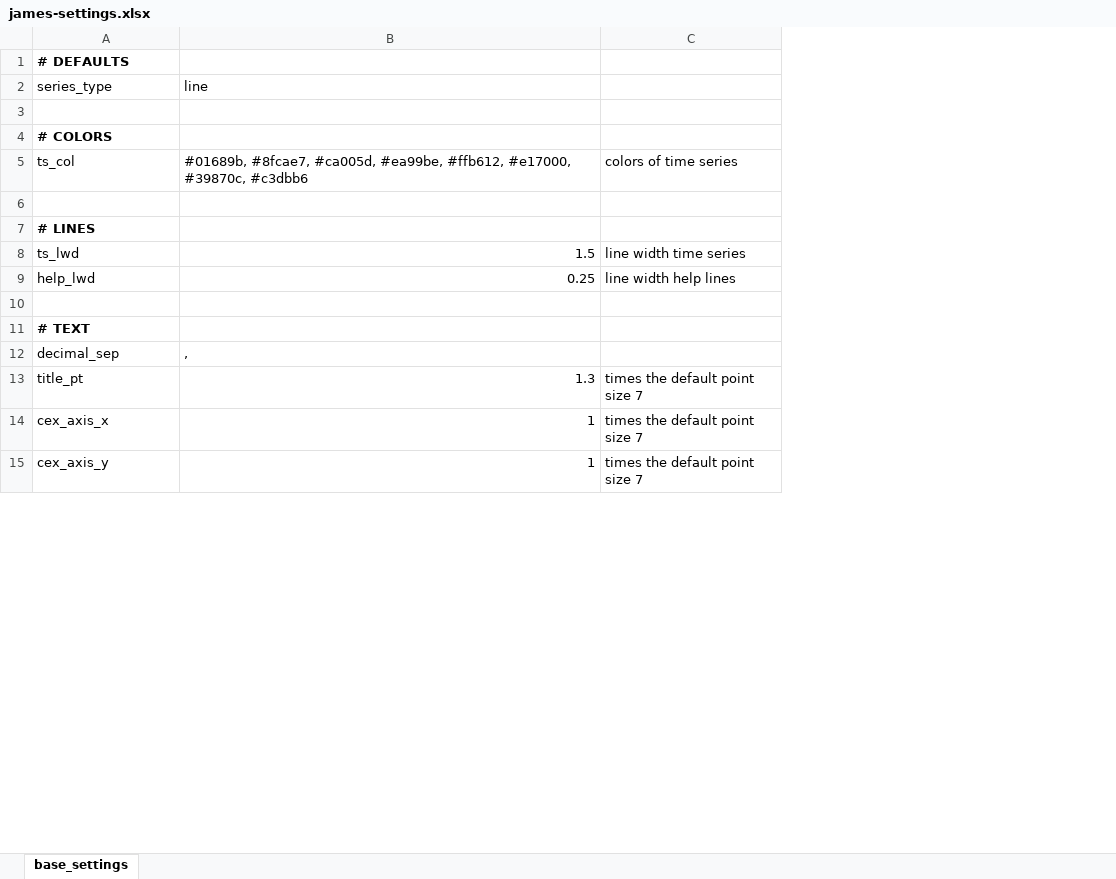
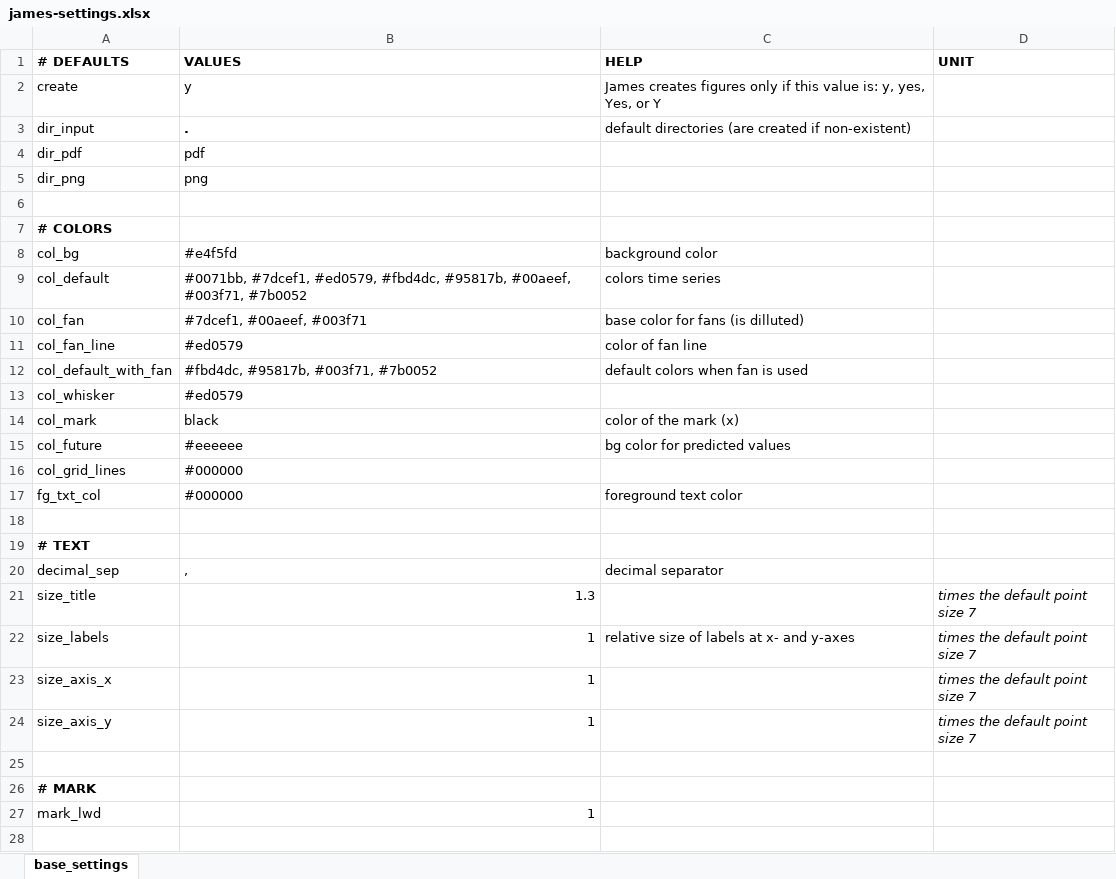
Before and after one commit to data-science-made-easy/james-old, an Excel workbook: inst/extdata/james-settings.xlsx, sheet base_settings, drawn as a sheet; only a part is shown; values as stored, in another font and other column widths than the file's, no borders; removed rows and columns are numbered as before the commit, all else as after; the diff covers the shown part only; the diff names each change by its address in the sheet, - before the commit and + after, or states it on an @@ line.

```diff
--- a/inst/extdata/james-settings.xlsx (sheet base_settings)
+++ b/inst/extdata/james-settings.xlsx (sheet base_settings)
+column C (HELP), row 8: background color; row 20: decimal separator
-B1: (empty)
+B1: VALUES
-D1: (empty)
+D1: UNIT
-row 2: series_type | line
+row 2: create | y | James creates figures only if this value is: y, yes, Yes, or Y
+row 3: dir_input | . | default directories (are created if non-existent)
+row 4: dir_pdf | pdf
+row 5: dir_png | png
-row 5: ts_col | #01689b, #8fcae7, #ca005d, #ea99be, #ffb612, #e17000, #39870c, #c3dbb6 | colors of time series
-row 8: (empty)
+row 8: col_bg | #e4f5fd | background color
@@ row 7 moved to row 32: # LINES @@
-row 8: ts_lwd | 1.5 | line width time series
-row 9: help_lwd | 0.25 | line width help lines
+row 9: col_default | #0071bb, #7dcef1, #ed0579, #fbd4dc, #95817b, #00aeef, #003f71, #7b0052 | colors time series
+row 10: col_fan | #7dcef1, #00aeef, #003f71 | base color for fans (is dilluted)
+row 11: col_fan_line | #ed0579 | color of fan line
+row 12: col_default_with_fan | #fbd4dc, #95817b, #003f71, #7b0052 | default colors when fan is used
+row 13: col_whisker | #ed0579
+row 14: col_mark | black | color of the mark (x)
+row 15: col_future | #eeeeee | bg color for predicted values
+row 16: col_grid_lines | #000000
+row 17: fg_txt_col | #000000 | foreground text color
-A21 (# DEFAULTS): title_pt
+A21 (# DEFAULTS): size_title
-D21 italic: off
+D21 italic: on
+row 22: size_labels | 1 | relative size of labels at x- and y-axes | times the default point size 7
-A23 (# DEFAULTS): cex_axis_x
+A23 (# DEFAULTS): size_axis_x
-D23:D24 italic: off
+D23:D24 italic: on
-A24 (# DEFAULTS): cex_axis_y
+A24 (# DEFAULTS): size_axis_y
+row 25: (empty)
+row 26: # MARK
+row 27: mark_lwd | 1
+row 28: (empty)
```
Also changed, not shown: 40 added rows, 1 removed row and 7 edited cells elsewhere in this sheet, inst/extdata/james-example-one-tab.xlsx, 18 other files.
